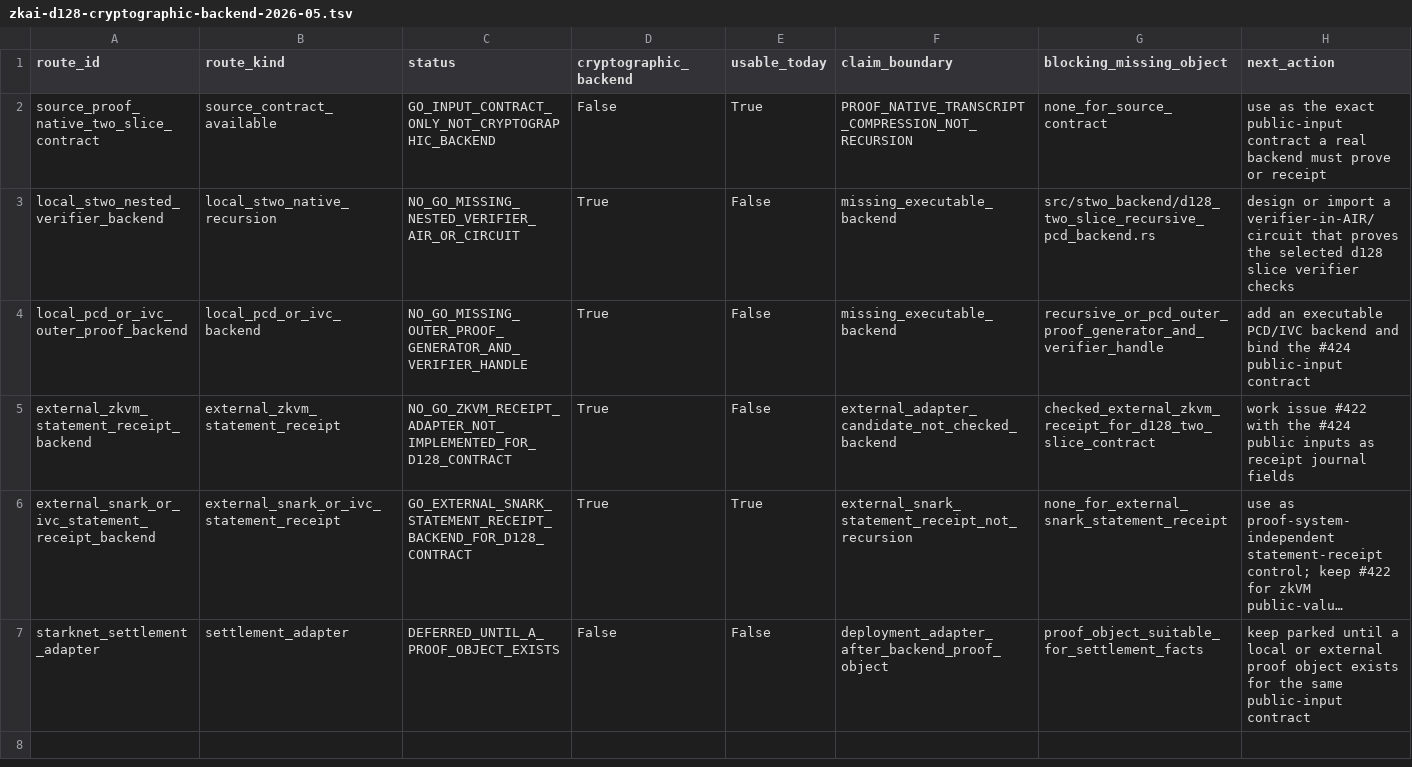
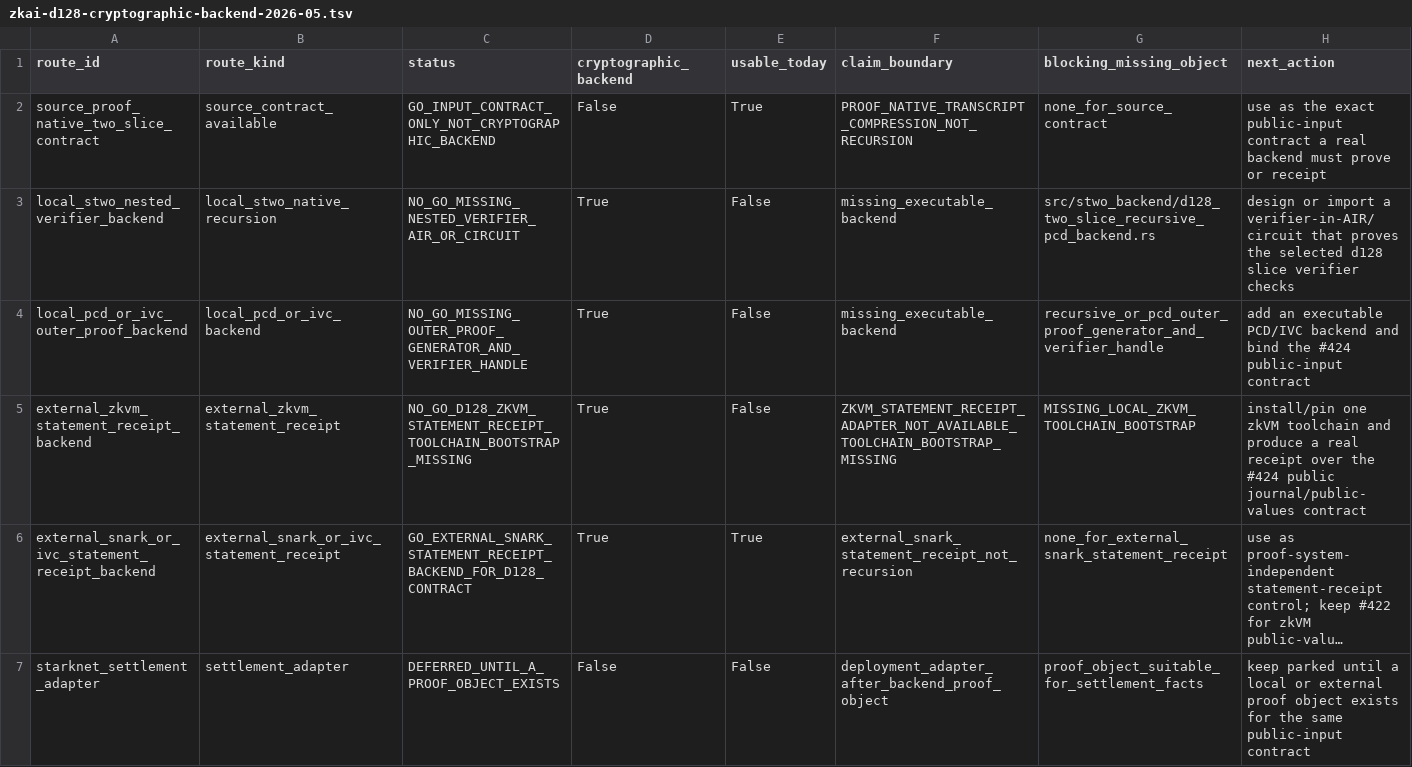
Before and after one commit to omarespejel/llm-provable-computer, a TSV file: docs/engineering/evidence/zkai-d128-cryptographic-backend-2026-05.tsv, drawn as a sheet; long unchanged cells end in …; the diff names each change by its address in the sheet, - before the commit and + after, or states it on an @@ line.

Commit message:
Add d128 zkVM statement receipt adapter gate

```diff
--- a/docs/engineering/evidence/zkai-d128-cryptographic-backend-2026-05.tsv
+++ b/docs/engineering/evidence/zkai-d128-cryptographic-backend-2026-05.tsv
-C5 (status): NO_GO_ZKVM_RECEIPT_ADAPTER_NOT_IMPLEMENTED_FOR_D128_CONTRACT
+C5 (status): NO_GO_D128_ZKVM_STATEMENT_RECEIPT_TOOLCHAIN_BOOTSTRAP_MISSING
-F5 (claim_boundary): external_adapter_candidate_not_checked_backend
+F5 (claim_boundary): ZKVM_STATEMENT_RECEIPT_ADAPTER_NOT_AVAILABLE_TOOLCHAIN_BOOTSTRAP_MISSING
-G5 (blocking_missing_object): checked_external_zkvm_receipt_for_d128_two_slice_contract
+G5 (blocking_missing_object): MISSING_LOCAL_ZKVM_TOOLCHAIN_BOOTSTRAP
-H5 (next_action): work issue #422 with the #424 public inputs as receipt journal fields
+H5 (next_action): install/pin one zkVM toolchain and produce a real receipt over the #424 public journal/public-values contract
```
Also changed, not shown: 18 other files.
